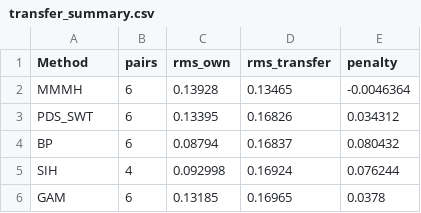
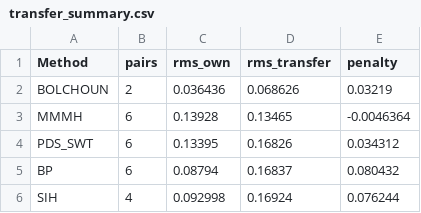
Before and after one commit to andreachiocca/multiaxial-fatigue, a CSV file: examples/data/batch_comparison/42CrMo4/transfer_summary.csv, drawn as a sheet; only a part is shown; the shorter side is filled out with more unchanged rows.

```diff
--- a/examples/data/batch_comparison/42CrMo4/transfer_summary.csv
+++ b/examples/data/batch_comparison/42CrMo4/transfer_summary.csv
@@ -1,2 +1,3 @@
 Method,pairs,rms_own,rms_transfer,penalty
+BOLCHOUN,2,0.036436,0.068626,0.03219
 MMMH,6,0.13928,0.13465,-0.0046364
```
Also changed, not shown: examples/data/batch_comparison/42CrMo4/own_cells.csv, examples/data/batch_comparison/42CrMo4/own_two_way.csv, 19 other files.
